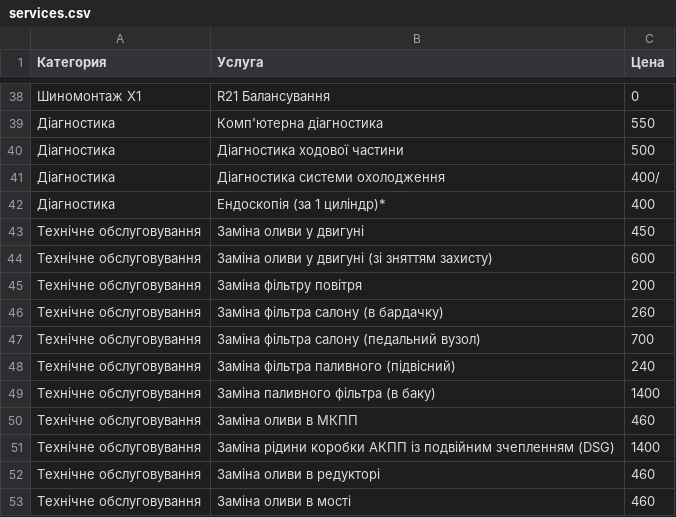
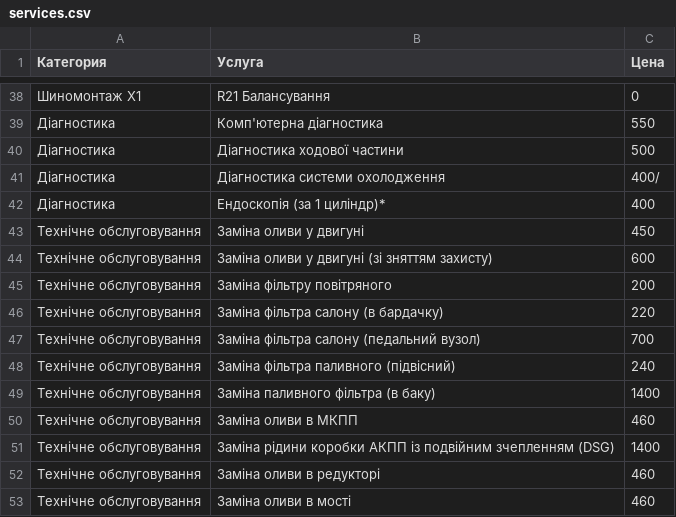
Before and after one commit to fixsto/price, a CSV file: services.csv, drawn as a sheet; only a part is shown, gaps mark what is left out.

Commit message:
Update services.csv

```diff
--- a/services.csv
+++ b/services.csv
@@ -44,4 +44,4 @@
 Технічне обслуговування,Заміна оливи у двигуні (зі зняттям захисту),600
-Технічне обслуговування,Заміна фільтру повітря,200
-Технічне обслуговування,Заміна фільтра салону (в бардачку),260
+Технічне обслуговування,Заміна фільтру повітряного,200
+Технічне обслуговування,Заміна фільтра салону (в бардачку),220
 Технічне обслуговування,Заміна фільтра салону (педальний вузол),700
```
